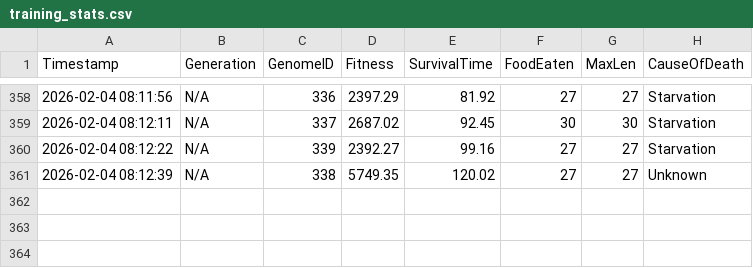
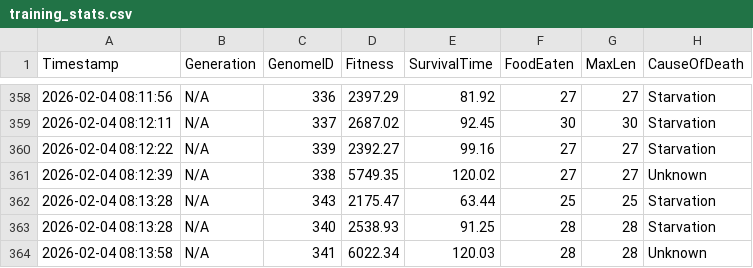
Before and after one commit to dzaczek/slbot, a CSV file: training_stats.csv, drawn as a sheet; only a part is shown, gaps mark what is left out.

Commit message:
STATS: 2026-02-04 08:14

```diff
--- a/training_stats.csv
+++ b/training_stats.csv
@@ -361 +361,4 @@ Timestamp,Generation,GenomeID,Fitness,SurvivalTime,FoodEaten,MaxLen,CauseOfDeath
 2026-02-04 08:12:39,N/A,338,5749.35,120.02,27,27,Unknown
+2026-02-04 08:13:28,N/A,343,2175.47,63.44,25,25,Starvation
+2026-02-04 08:13:28,N/A,340,2538.93,91.25,28,28,Starvation
+2026-02-04 08:13:58,N/A,341,6022.34,120.03,28,28,Unknown
```
Also changed, not shown: 2 other files.
